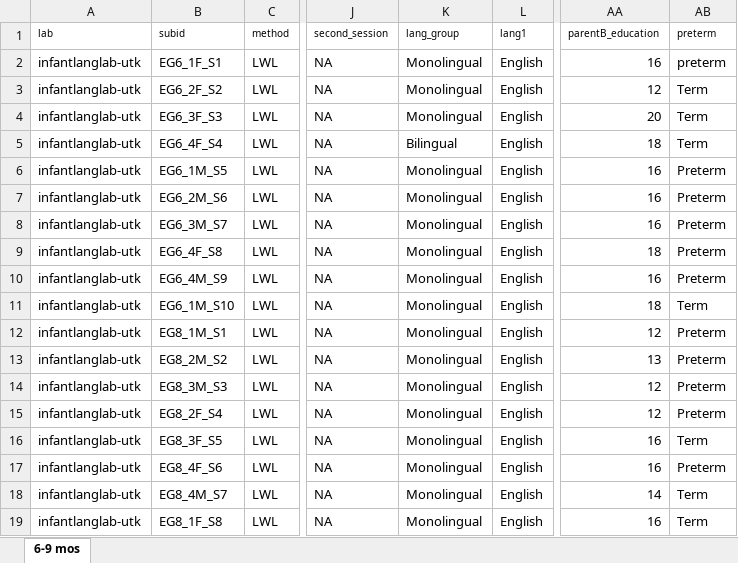
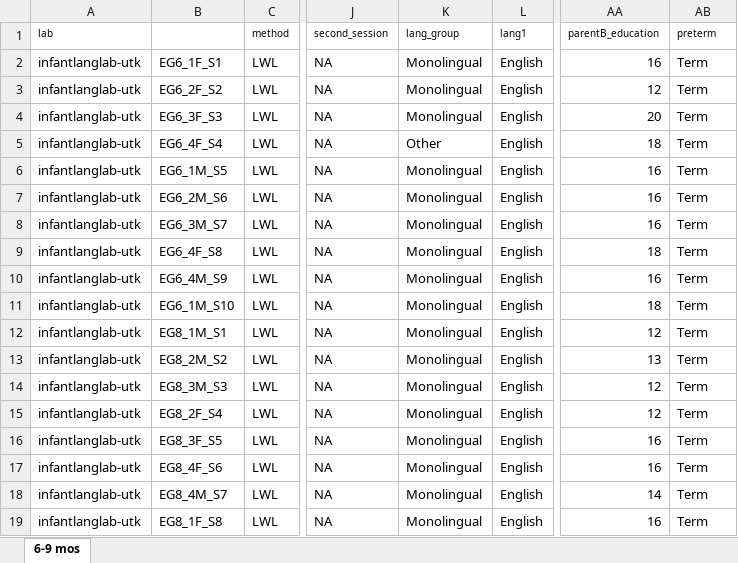
Before and after one commit to kristabh/gaze-following-analysis, an Excel workbook: processed_data/participants_cleaned/infantlanglab_utk_participant data_6 to 9 mnths_gaze following.xlsx, sheet 6-9 mos, drawn as a sheet; only a part is shown, gaps mark what is left out; values as stored, in another font and other column widths than the file's, no borders; the diff names each change by its address in the sheet, - before the commit and + after, or states it on an @@ line.

```diff
--- a/processed_data/participants_cleaned/infantlanglab_utk_participant data_6 to 9 mnths_gaze following.xlsx (sheet 6-9 mos)
+++ b/processed_data/participants_cleaned/infantlanglab_utk_participant data_6 to 9 mnths_gaze following.xlsx (sheet 6-9 mos)
-B1: subid
+B1: (empty)
-AB2 (preterm): preterm
+AB2 (preterm): Term
-K5 (lang_group): Bilingual
+K5 (lang_group): Other
-AB6:AB10 (preterm): Preterm
+AB6:AB10 (preterm): Term
-AB12:AB15 (preterm): Preterm
+AB12:AB15 (preterm): Term
-AB17 (preterm): Preterm
+AB17 (preterm): Term
```
Also changed, not shown: data_raw-handcoded/infantlanglab_utk_trials_gazefollowing.xlsx, processed_data/participants_cleaned/infantlanglab_utk_participant data_12 to 15 mnths_gaze following.xlsx, 2 other files.
